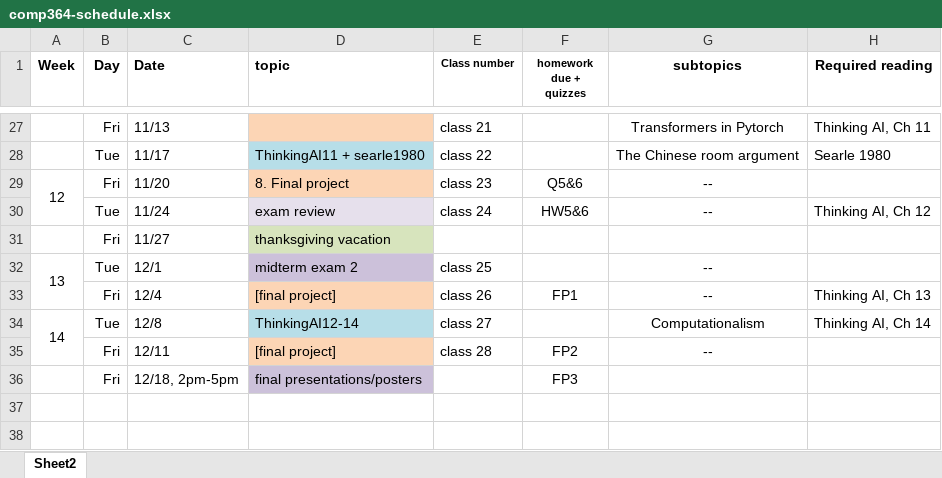
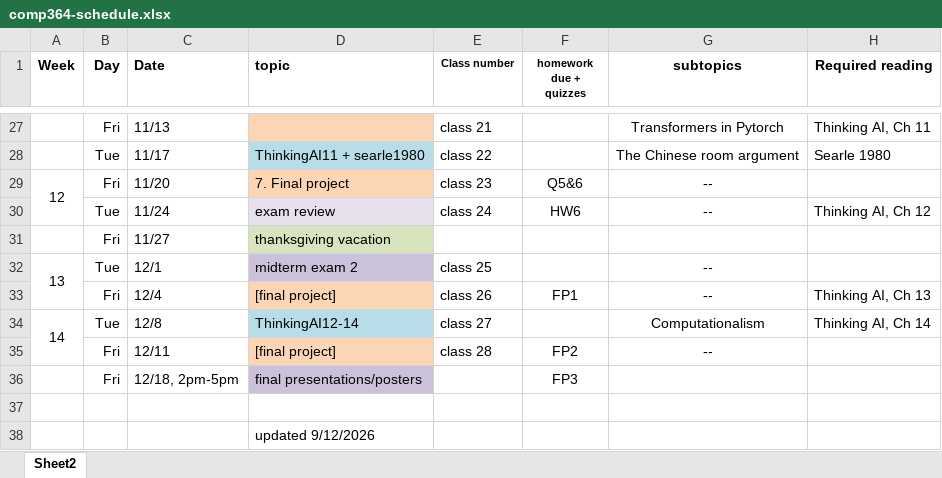
Before and after one commit to dickinson-comp364-fall2026/web, an Excel workbook: comp364-schedule.xlsx, sheet Sheet2, drawn as a sheet; only a part is shown, gaps mark what is left out; values as stored, in another font and other column widths than the file's, no borders; the diff names each change by its address in the sheet, - before the commit and + after, or states it on an @@ line.

Commit message:
update schedule file to reflect latest changes

```diff
--- a/comp364-schedule.xlsx (sheet Sheet2)
+++ b/comp364-schedule.xlsx (sheet Sheet2)
-D29 (topic): 8. Final project
+D29 (topic): 7. Final project
-F30 (homework due + quizzes): HW5&6
+F30 (homework due + quizzes): HW6
+row 37: (empty)
+row 38:  |  |  | updated 9/12/2026
```
